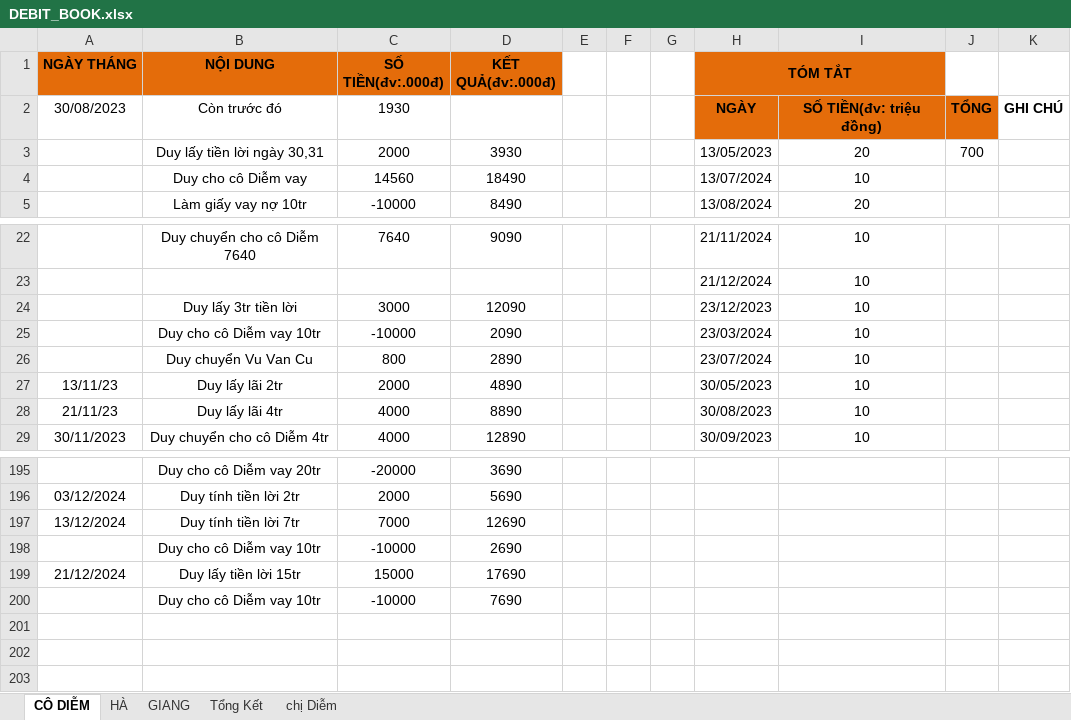
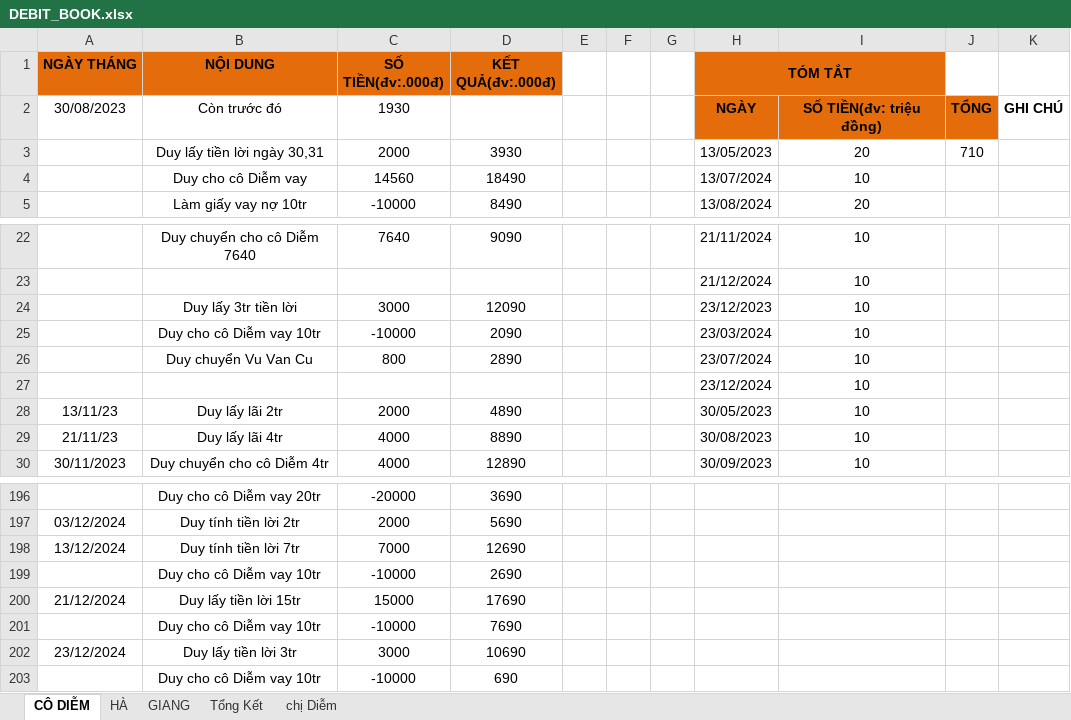
Before and after one commit to duytruongcong/DUY-CLOUD, an Excel workbook: DEBIT_BOOK.xlsx, sheet CÔ DIỄM, drawn as a sheet; only a part is shown, gaps mark what is left out; values as stored, in another font and other column widths than the file's, no borders; the diff names each change by its address in the sheet, - before the commit and + after, or states it on an @@ line.

Commit message:
duy lay tien loi co diem ngay 23

```diff
--- a/DEBIT_BOOK.xlsx (sheet CÔ DIỄM)
+++ b/DEBIT_BOOK.xlsx (sheet CÔ DIỄM)
-J3: 700
+J3: 710
+row 27:  |  |  |  |  |  |  | 23/12/2024 | 10
+row 202: 23/12/2024 | Duy lấy tiền lời 3tr | 3000 | 10690
+row 203:  | Duy cho cô Diễm vay 10tr | -10000 | 690
```
Also changed, not shown: formulas that keep their value.
